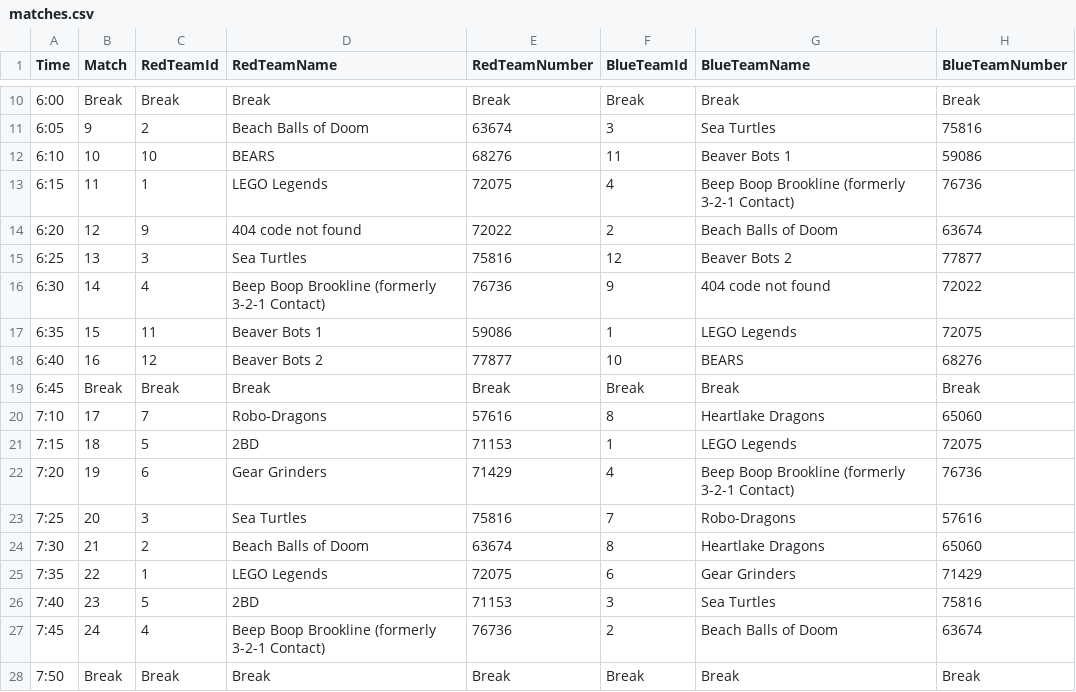
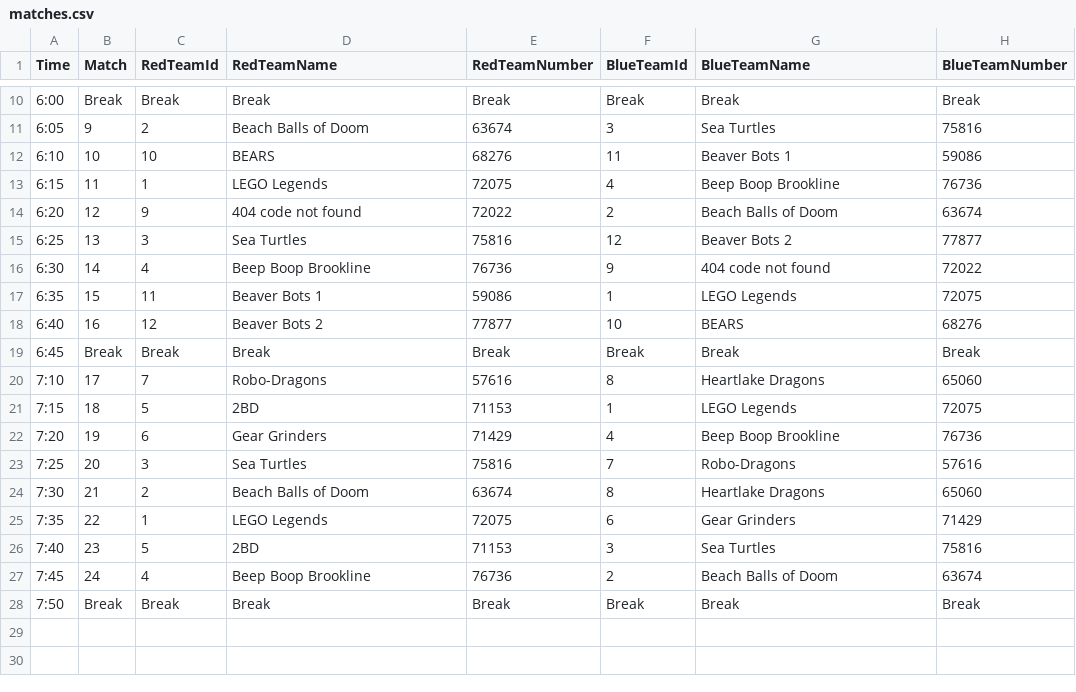
Before and after one commit to elisilk/fll-scrimmage-display, a CSV file: data/matches.csv, drawn as a sheet; only a part is shown, gaps mark what is left out.

```diff
--- a/data/matches.csv
+++ b/data/matches.csv
@@ -12,6 +12,6 @@ Time,Match,RedTeamId,RedTeamName,RedTeamNumber,BlueTeamId,BlueTeamName,BlueTeamN
 6:10,10,10,BEARS,68276,11,Beaver Bots 1,59086
-6:15,11,1,LEGO Legends,72075,4,Beep Boop Brookline (formerly 3-2-1 Contact),76736
+6:15,11,1,LEGO Legends,72075,4,Beep Boop Brookline,76736
 6:20,12,9,404 code not found,72022,2,Beach Balls of Doom,63674
 6:25,13,3,Sea Turtles,75816,12,Beaver Bots 2,77877
-6:30,14,4,Beep Boop Brookline (formerly 3-2-1 Contact),76736,9,404 code not found,72022
+6:30,14,4,Beep Boop Brookline,76736,9,404 code not found,72022
 6:35,15,11,Beaver Bots 1,59086,1,LEGO Legends,72075
@@ -21,3 +21,3 @@ Time,Match,RedTeamId,RedTeamName,RedTeamNumber,BlueTeamId,BlueTeamName,BlueTeamN
 7:15,18,5,2BD,71153,1,LEGO Legends,72075
-7:20,19,6,Gear Grinders,71429,4,Beep Boop Brookline (formerly 3-2-1 Contact),76736
+7:20,19,6,Gear Grinders,71429,4,Beep Boop Brookline,76736
 7:25,20,3,Sea Turtles,75816,7,Robo-Dragons,57616
@@ -26,3 +26,3 @@ Time,Match,RedTeamId,RedTeamName,RedTeamNumber,BlueTeamId,BlueTeamName,BlueTeamN
 7:40,23,5,2BD,71153,3,Sea Turtles,75816
-7:45,24,4,Beep Boop Brookline (formerly 3-2-1 Contact),76736,2,Beach Balls of Doom,63674
+7:45,24,4,Beep Boop Brookline,76736,2,Beach Balls of Doom,63674
 7:50,Break,Break,Break,Break,Break,Break,Break
```
Also changed, not shown: 3 other files.
